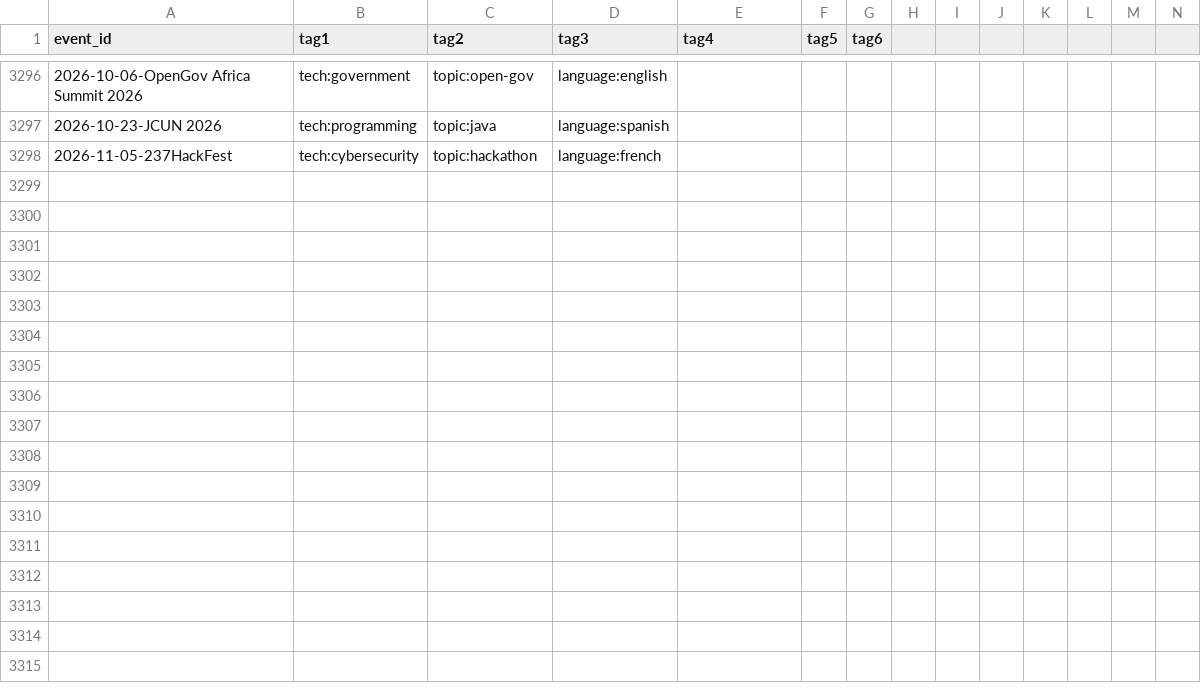
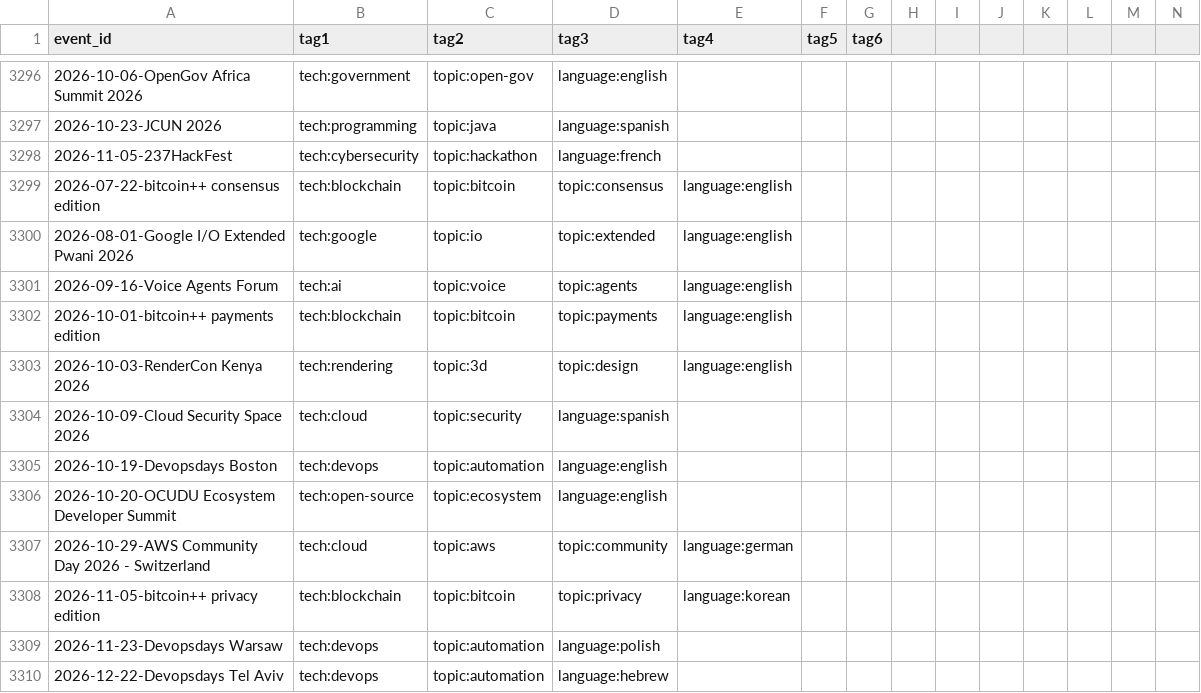
Before and after one commit to sylvainbruas/developers-conferences-agenda, a CSV file: TAGS.csv, drawn as a sheet; only a part is shown, gaps mark what is left out; rows hold the shown columns only; the diff names each change by its address in the sheet, - before the commit and + after, or states it on an @@ line.

Commit message:
generate new tags (#3312)
Co-authored-by: scraly <2543381+scraly@users.noreply.github.com>

```diff
--- a/TAGS.csv
+++ b/TAGS.csv
+row 3299: 2026-07-22-bitcoin++ consensus edition | tech:blockchain | topic:bitcoin | topic:consensus | language:english
+row 3300: 2026-08-01-Google I/O Extended Pwani 2026 | tech:google | topic:io | topic:extended | language:english
+row 3301: 2026-09-16-Voice Agents Forum | tech:ai | topic:voice | topic:agents | language:english
+row 3302: 2026-10-01-bitcoin++ payments edition | tech:blockchain | topic:bitcoin | topic:payments | language:english
+row 3303: 2026-10-03-RenderCon Kenya 2026 | tech:rendering | topic:3d | topic:design | language:english
+row 3304: 2026-10-09-Cloud Security Space 2026 | tech:cloud | topic:security | language:spanish
+row 3305: 2026-10-19-Devopsdays Boston | tech:devops | topic:automation | language:english
+row 3306: 2026-10-20-OCUDU Ecosystem Developer Summit | tech:open-source | topic:ecosystem | language:english
+row 3307: 2026-10-29-AWS Community Day 2026 - Switzerland | tech:cloud | topic:aws | topic:community | language:german
+row 3308: 2026-11-05-bitcoin++ privacy edition | tech:blockchain | topic:bitcoin | topic:privacy | language:korean
+row 3309: 2026-11-23-Devopsdays Warsaw | tech:devops | topic:automation | language:polish
+row 3310: 2026-12-22-Devopsdays Tel Aviv | tech:devops | topic:automation | language:hebrew
```
